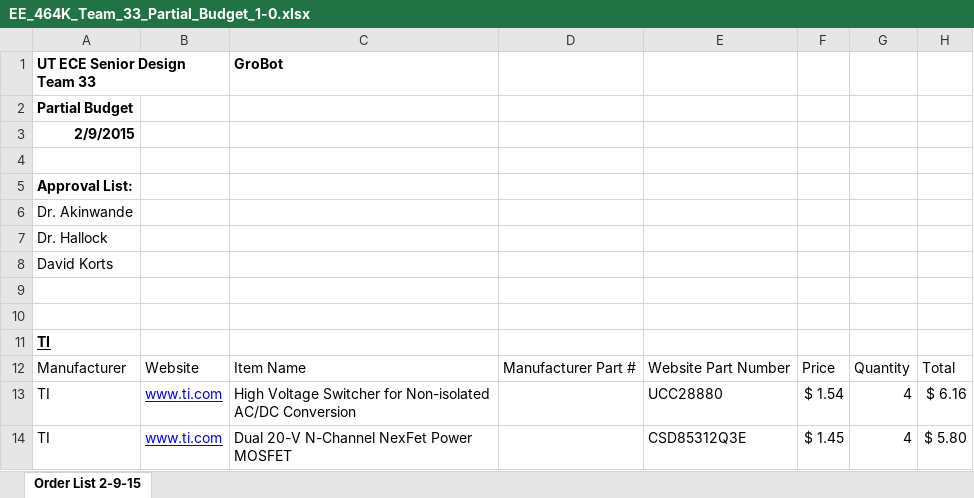
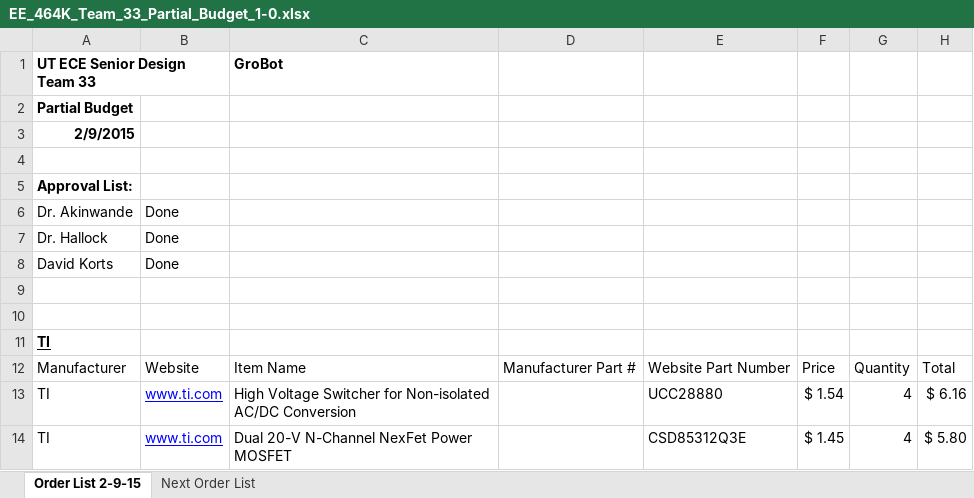
Before and after one commit to gconan/GroBot_DesignFiles, an Excel workbook: EE_464K_Team_33_Partial_Budget_1-0.xlsx, sheet Order List 2-9-15, drawn as a sheet; only a part is shown; values as stored, in another font and other column widths than the file's, no borders; the diff names each change by its address in the sheet, - before the commit and + after, or states it on an @@ line.

```diff
--- a/EE_464K_Team_33_Partial_Budget_1-0.xlsx (sheet Order List 2-9-15)
+++ b/EE_464K_Team_33_Partial_Budget_1-0.xlsx (sheet Order List 2-9-15)
+sheet tab: Next Order List
-B6:B8: (empty)
+B6:B8: Done
```
